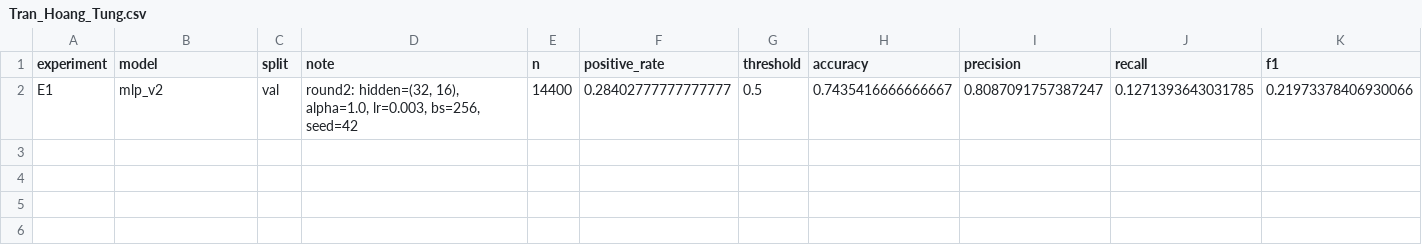
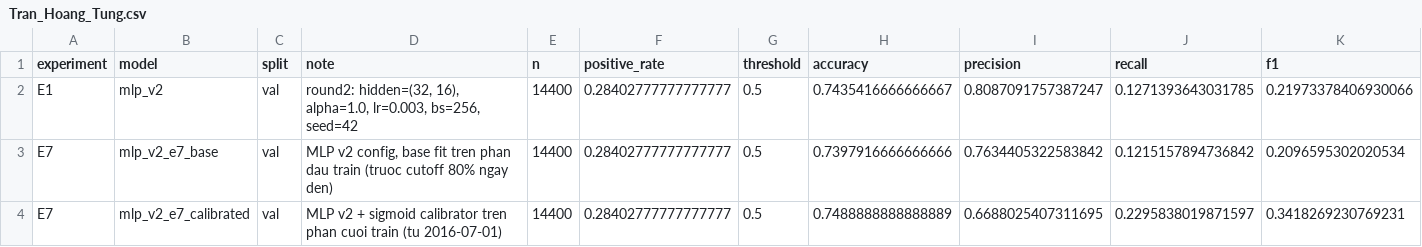
Before and after one commit to HTung0511/SmartStay-AI-Test-, a CSV file: reports/results/Tran_Hoang_Tung.csv, drawn as a sheet; only a part is shown; rows hold the shown columns only; the diff names each change by its address in the sheet, - before the commit and + after, or states it on an @@ line.

Commit message:
Tung: E7 hieu chinh xac suat MLP v2 tren val (chua mo test, khong ghi de mlp_v2)
- verify_mlp_v2_e7.py: xay dung ngay den, chia train theo cutoff 80%
  (cach Nguoi 3), fit MLP cau hinh v2 tren phan dau, fit sigmoid
  calibrator (src/calibration.py) tren phan cuoi, khong dung mlp_v2 goc.
- Artifact ten phan biet: mlp_v2_e7_base/callibrated.joblib,
  proba_val_mlp_v2_e7_base/calibrated.npy, da kiem tra nap lai (atol 1e-7).
- reports/results/mlp_v2_e7_report.json: bao cao E7 rieng.
- reports/results/Tran_Hoang_Tung.csv: them 2 dong E7 (base, calibrated).
- Ket qua val: PR-AUC/ROC-AUC khong thay doi sau cal (sigmoid don diem),
  base moi kém mlp_v2 goc (0.5813 vs 0.6312 PR-AUC); gap_vs_theory thu hep
  sau cal (r=1: -0.050, r=2: -0.047 vs -0.240/-0.237).
- Khong doc test, khong sua du lieu vao ham chung, khong mo PR.

Co-authored-by: arena-agent <297053741+arena-agent@users.noreply.github.com>

```diff
--- a/reports/results/Tran_Hoang_Tung.csv
+++ b/reports/results/Tran_Hoang_Tung.csv
+row 3: E7 | mlp_v2_e7_base | val | MLP v2 config, base fit tren phan dau train (truoc cutoff 80% ngay den) | 14400 | 0.28402777777777777 | 0.5 | 0.7397916666666666 | 0.7634405322583842 | 0.1215157894736842 | 0.2096595302020534
+row 4: E7 | mlp_v2_e7_calibrated | val | MLP v2 + sigmoid calibrator tren phan cuoi train (tu 2016-07-01) | 14400 | 0.28402777777777777 | 0.5 | 0.7488888888888889 | 0.6688025407311695 | 0.2295838019871597 | 0.3418269230769231
```
Also changed, not shown: 6 other files.
